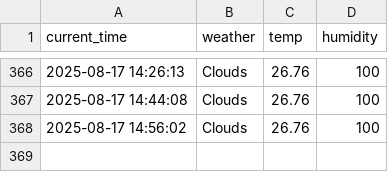
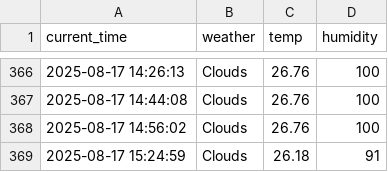
Before and after one commit to kodevsh/weather, a CSV file: seoul_weather.csv, drawn as a sheet; only a part is shown, gaps mark what is left out.

```diff
--- a/seoul_weather.csv
+++ b/seoul_weather.csv
@@ -368 +368,2 @@ current_time,weather,temp,humidity
 2025-08-17 14:56:02,Clouds,26.76,100
+2025-08-17 15:24:59,Clouds,26.18,91
```
